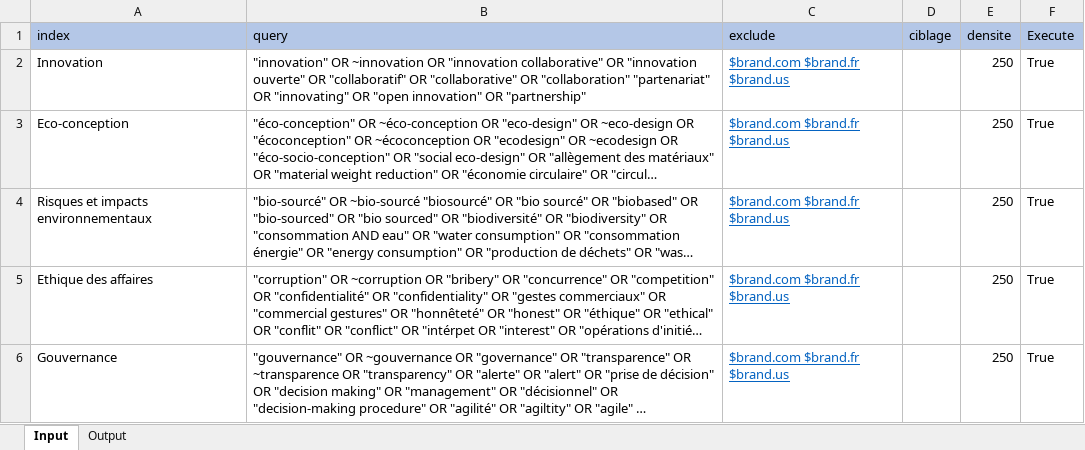
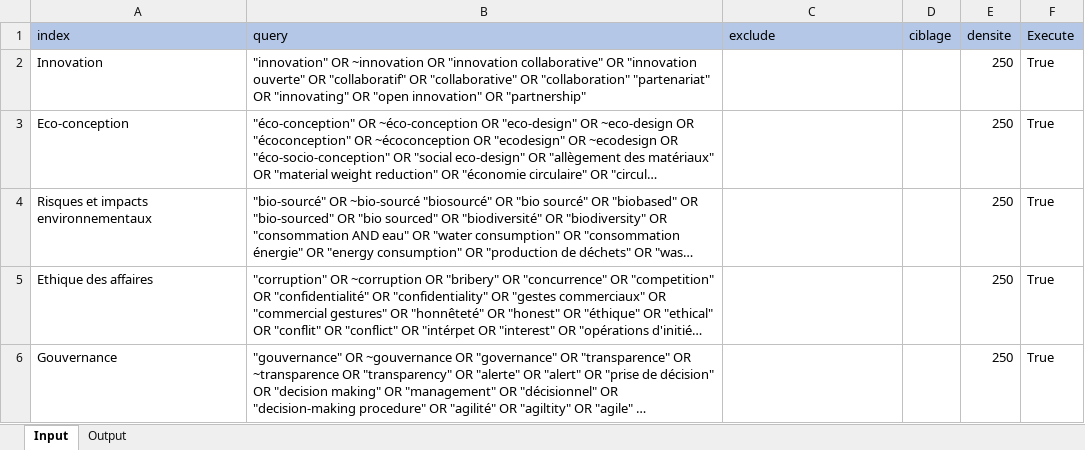
Before and after one commit to f80dev/MaterialityMatrix, an Excel workbook: assets/rse.xlsx, sheet Input, drawn as a sheet; long unchanged cells end in …; values as stored, in another font and other column widths than the file's, no borders; charts and pictures not drawn; the diff names each change by its address in the sheet, - before the commit and + after, or states it on an @@ line.

```diff
--- a/assets/rse.xlsx (sheet Input)
+++ b/assets/rse.xlsx (sheet Input)
-C2:C6 (exclude): $brand.com $brand.fr $brand.us
+C2:C6 (exclude): (empty)
```
Also changed, not shown: assets/ef.xlsx, 4 other files.
